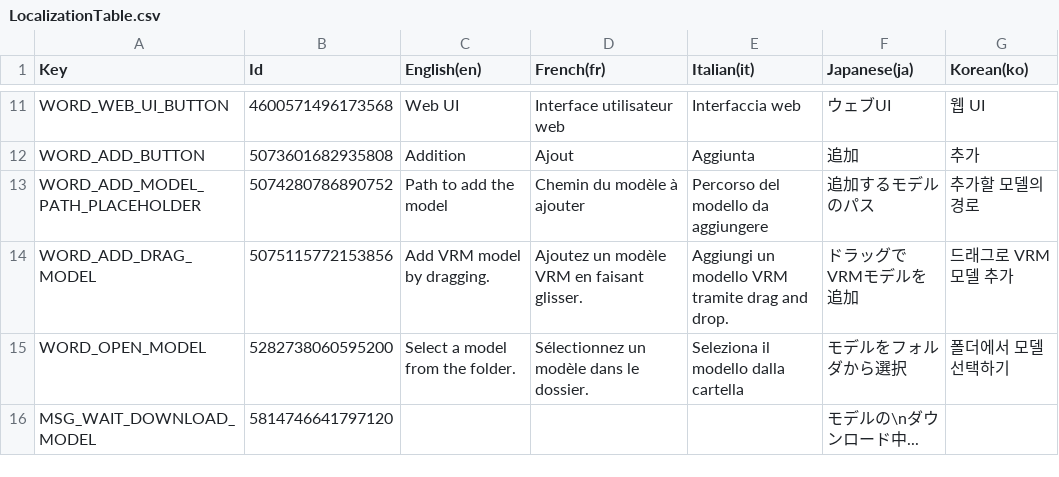
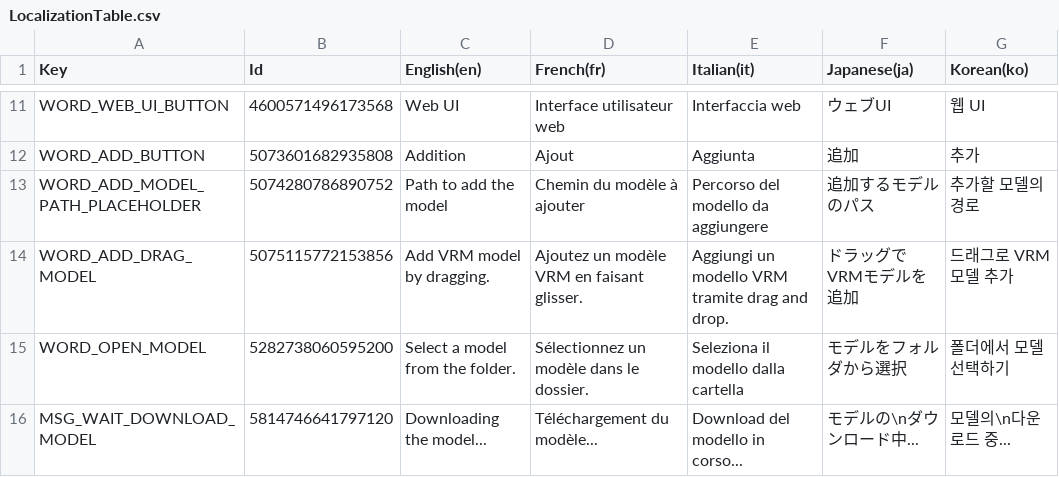
Before and after one commit to MidraLab/uDesktopMascot, a CSV file: Assets/uDesktopMascot/LocalizationTable/LocalizationTable.csv, drawn as a sheet; only a part is shown, gaps mark what is left out.

```diff
--- a/Assets/uDesktopMascot/LocalizationTable/LocalizationTable.csv
+++ b/Assets/uDesktopMascot/LocalizationTable/LocalizationTable.csv
@@ -15,2 +15,2 @@
 "WORD_OPEN_MODEL",5282738060595200,"Select a model from the folder.","Sélectionnez un modèle dans le dossier.","Seleziona il modello dalla cartella","モデルをフォルダから選択","폴더에서 모델 선택하기"
-"MSG_WAIT_DOWNLOAD_MODEL",5814746641797120,"","","","モデルの\nダウンロード中...",""
+"MSG_WAIT_DOWNLOAD_MODEL",5814746641797120,"Downloading the model...","Téléchargement du modèle...","Download del modello in corso...","モデルの\nダウンロード中...","모델의\n다운로드 중..."
```
